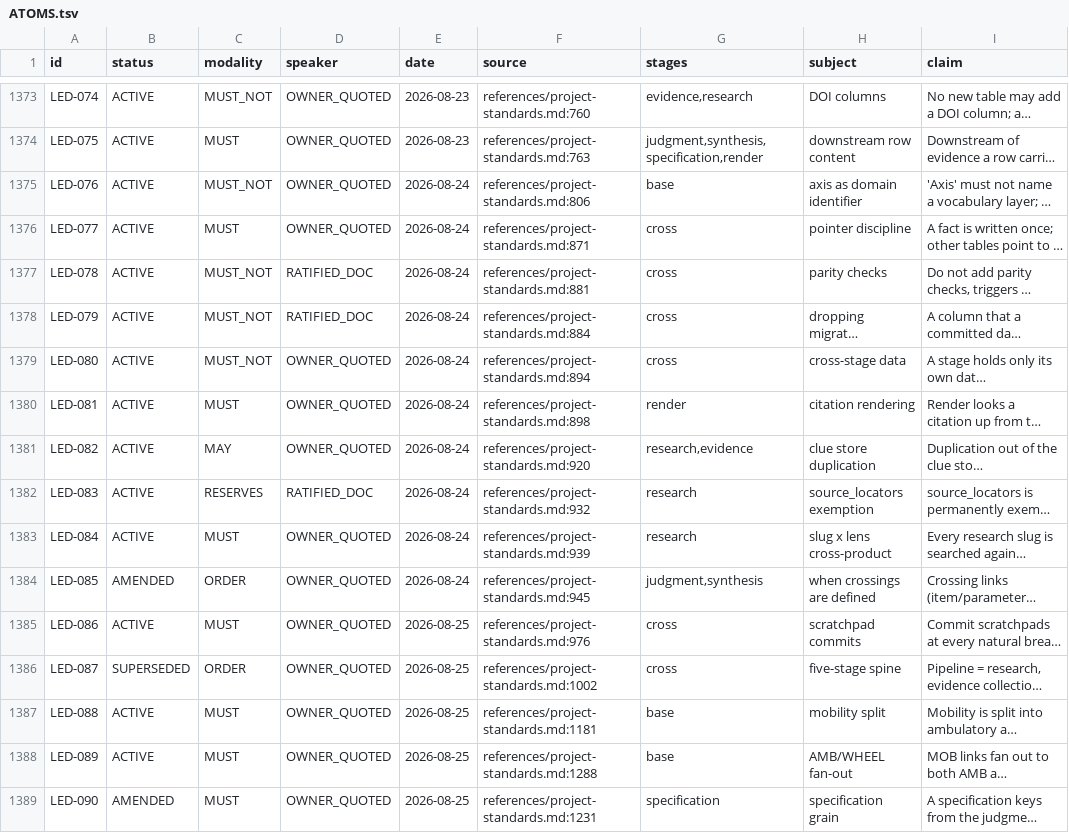
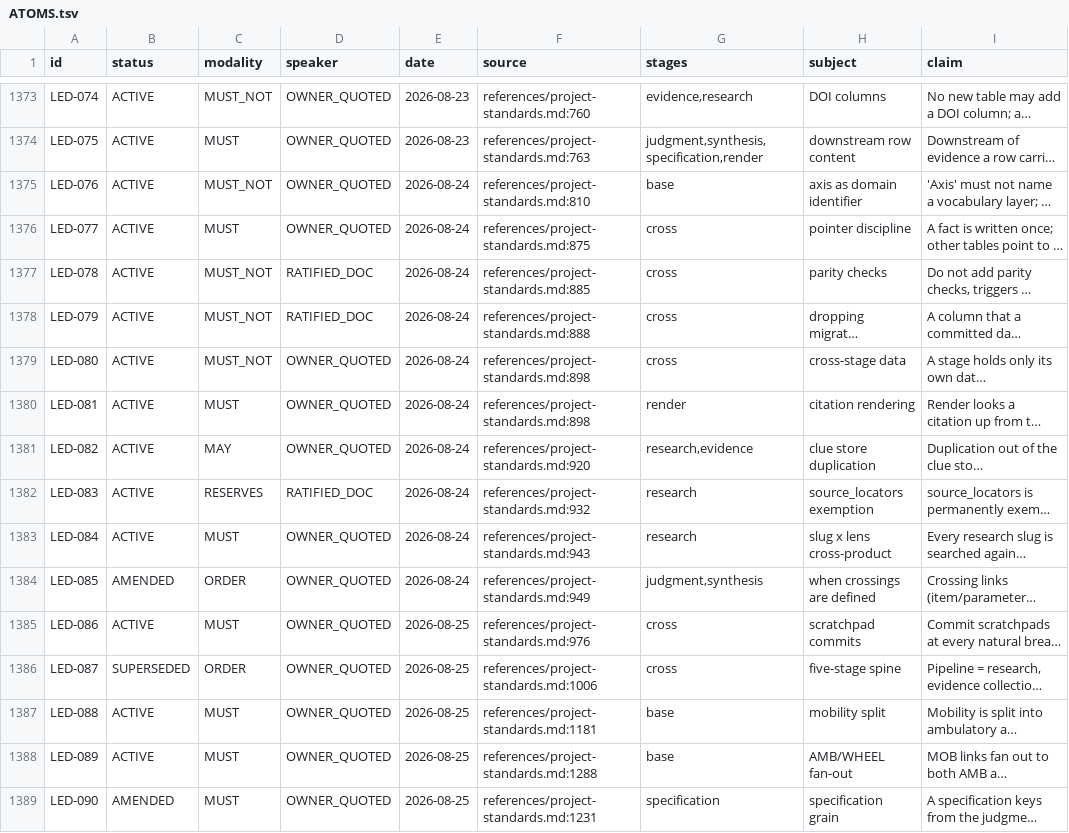
Before and after one commit to jordanelias/guidebook, a TSV file: workplan/pipeline-state-graph/ATOMS.tsv, drawn as a sheet; only a part is shown, gaps mark what is left out; long unchanged cells end in …; the diff covers the shown part only; the diff names each change by its address in the sheet, - before the commit and + after, or states it on an @@ line.

```diff
--- a/workplan/pipeline-state-graph/ATOMS.tsv
+++ b/workplan/pipeline-state-graph/ATOMS.tsv
-F1375 (source): references/project-standards.md:806
+F1375 (source): references/project-standards.md:810
-F1376 (source): references/project-standards.md:871
+F1376 (source): references/project-standards.md:875
-F1377 (source): references/project-standards.md:881
+F1377 (source): references/project-standards.md:885
-F1378 (source): references/project-standards.md:884
+F1378 (source): references/project-standards.md:888
-F1379 (source): references/project-standards.md:894
+F1379 (source): references/project-standards.md:898
-F1383 (source): references/project-standards.md:939
+F1383 (source): references/project-standards.md:943
-F1384 (source): references/project-standards.md:945
+F1384 (source): references/project-standards.md:949
-F1386 (source): references/project-standards.md:1002
+F1386 (source): references/project-standards.md:1006
```
Also changed, not shown: 127 edited cells elsewhere in this file, 13 other files.
